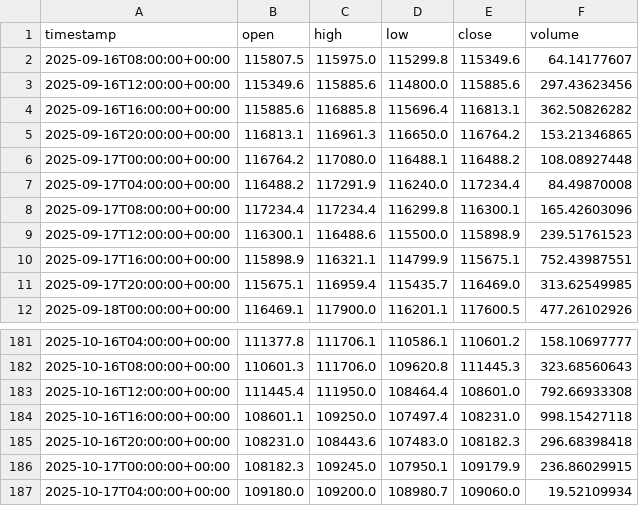
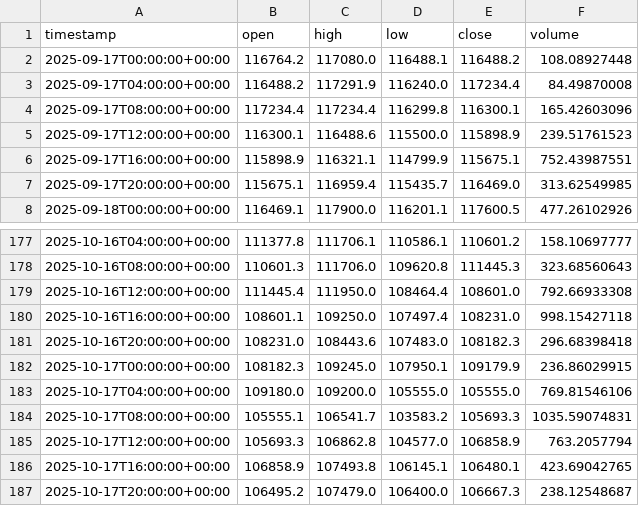
Before and after one commit to HowardLiYH/MAS_For_Finance, a CSV file: data/prices_BTC-USD_4h.csv, drawn as a sheet; only a part is shown, gaps mark what is left out.

```diff
--- a/data/prices_BTC-USD_4h.csv
+++ b/data/prices_BTC-USD_4h.csv
@@ -1,6 +1,2 @@
 timestamp,open,high,low,close,volume
-2025-09-16T08:00:00+00:00,115807.5,115975.0,115299.8,115349.6,64.14177607
-2025-09-16T12:00:00+00:00,115349.6,115885.6,114800.0,115885.6,297.43623456
-2025-09-16T16:00:00+00:00,115885.6,116885.8,115696.4,116813.1,362.50826282
-2025-09-16T20:00:00+00:00,116813.1,116961.3,116650.0,116764.2,153.21346865
 2025-09-17T00:00:00+00:00,116764.2,117080.0,116488.1,116488.2,108.08927448
@@ -186,2 +182,6 @@ timestamp,open,high,low,close,volume
 2025-10-17T00:00:00+00:00,108182.3,109245.0,107950.1,109179.9,236.86029915
-2025-10-17T04:00:00+00:00,109180.0,109200.0,108980.7,109060.0,19.52109934
+2025-10-17T04:00:00+00:00,109180.0,109200.0,105555.0,105555.0,769.81546106
+2025-10-17T08:00:00+00:00,105555.1,106541.7,103583.2,105693.3,1035.59074831
+2025-10-17T12:00:00+00:00,105693.3,106862.8,104577.0,106858.9,763.2057794
+2025-10-17T16:00:00+00:00,106858.9,107493.8,106145.1,106480.1,423.69042765
+2025-10-17T20:00:00+00:00,106495.2,107479.0,106400.0,106667.3,238.12548687
```
Also changed, not shown: 17 other files.
